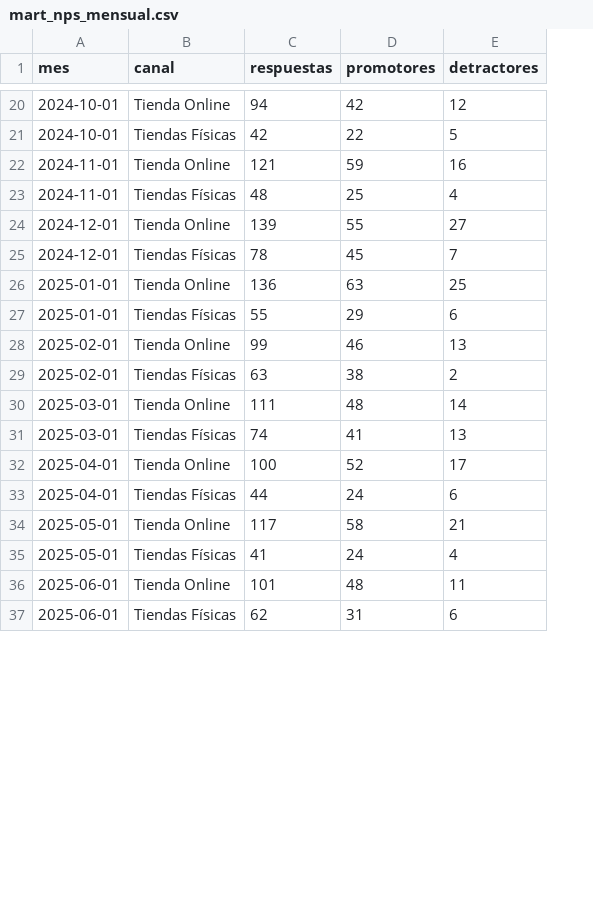
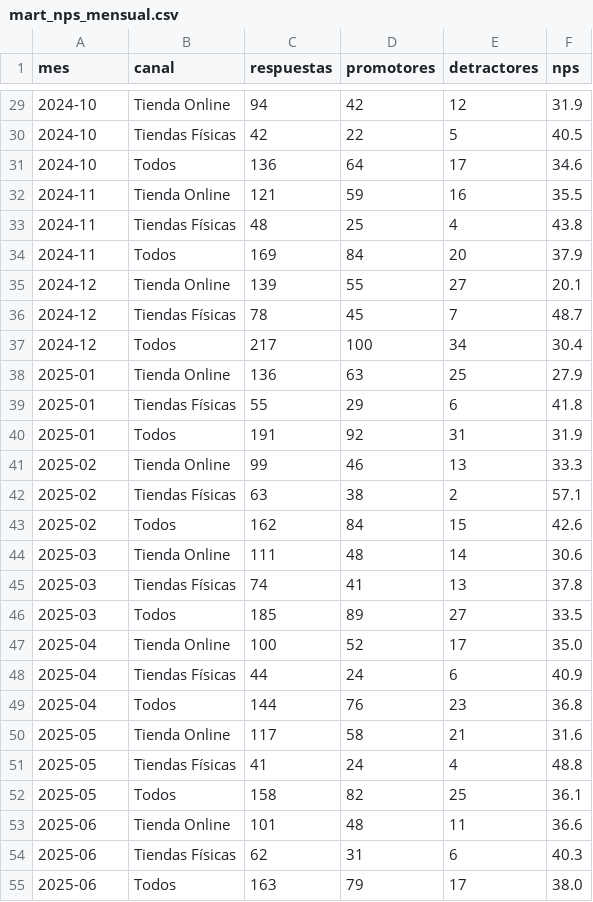
Before and after one commit to BeniLozano2007/practica-imond, a CSV file: dw/mart_nps_mensual.csv, drawn as a sheet; only a part is shown, gaps mark what is left out; addresses are those after the commit; the diff covers the shown part only; the diff names each change by its address in the sheet, - before the commit and + after, or states it on an @@ line.

```diff
--- a/dw/mart_nps_mensual.csv
+++ b/dw/mart_nps_mensual.csv
+column F (nps), rows 29-30: 31.9 | 40.5; rows 32-33: 35.5 | 43.8; rows 35-36: 20.1 | 48.7; rows 38-39: 27.9 | 41.8; rows 41-42: 33.3 | 57.1; rows 44-45: 30.6 | 37.8; rows 47-48: 35.0 | 40.9; rows 50-51: 31.6 | 48.8; rows 53-54: 36.6 | 40.3
-A29:A30 (mes): 2024-10-01
+A29:A30 (mes): 2024-10
+row 31: 2024-10 | Todos | 136 | 64 | 17 | 34.6
-A32:A33 (mes): 2024-11-01
+A32:A33 (mes): 2024-11
+row 34: 2024-11 | Todos | 169 | 84 | 20 | 37.9
-A35:A36 (mes): 2024-12-01
+A35:A36 (mes): 2024-12
+row 37: 2024-12 | Todos | 217 | 100 | 34 | 30.4
-A38:A39 (mes): 2025-01-01
+A38:A39 (mes): 2025-01
+row 40: 2025-01 | Todos | 191 | 92 | 31 | 31.9
-A41:A42 (mes): 2025-02-01
+A41:A42 (mes): 2025-02
+row 43: 2025-02 | Todos | 162 | 84 | 15 | 42.6
-A44:A45 (mes): 2025-03-01
+A44:A45 (mes): 2025-03
+row 46: 2025-03 | Todos | 185 | 89 | 27 | 33.5
-A47:A48 (mes): 2025-04-01
+A47:A48 (mes): 2025-04
+row 49: 2025-04 | Todos | 144 | 76 | 23 | 36.8
-A50:A51 (mes): 2025-05-01
+A50:A51 (mes): 2025-05
+row 52: 2025-05 | Todos | 158 | 82 | 25 | 36.1
-A53:A54 (mes): 2025-06-01
+A53:A54 (mes): 2025-06
+row 55: 2025-06 | Todos | 163 | 79 | 17 | 38.0
```
Also changed, not shown: 15 added rows and 24 edited cells elsewhere in this file, dw/mart_usuarios_activos_mensual.csv, 3 other files.
